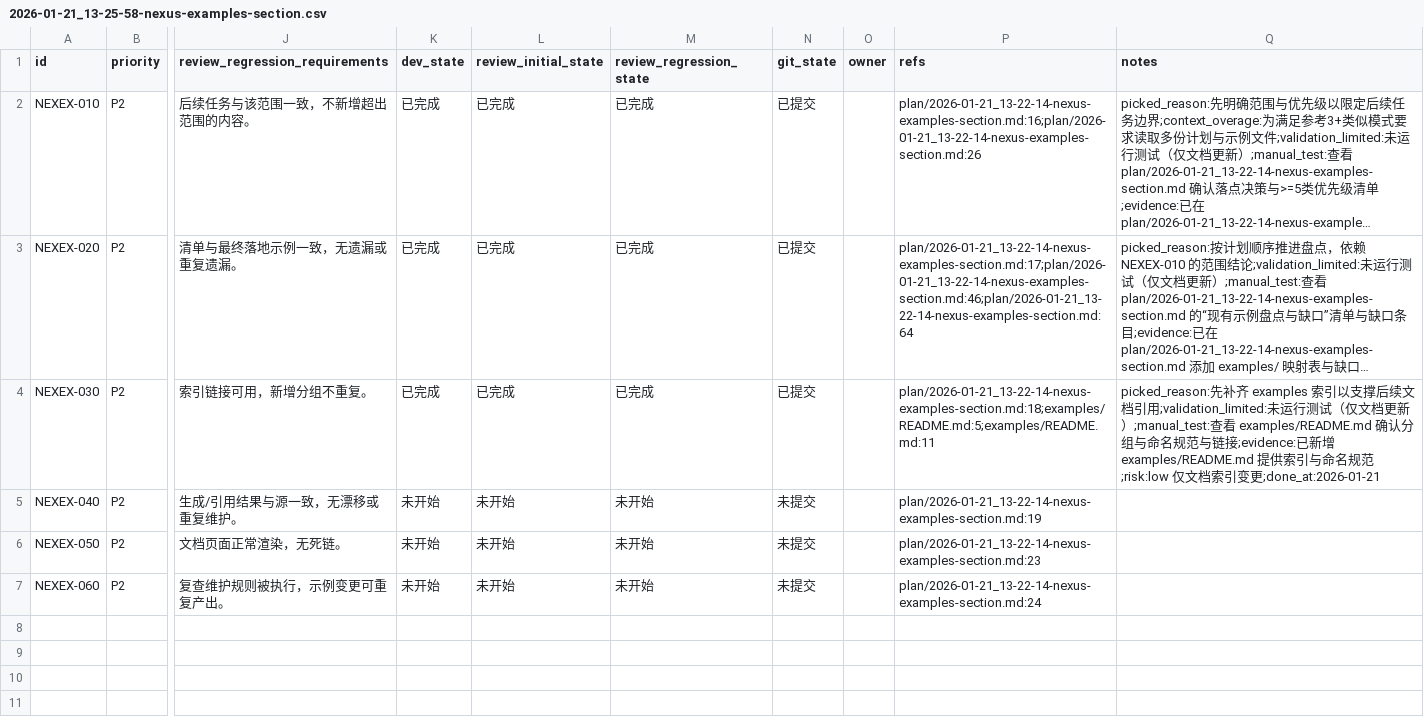
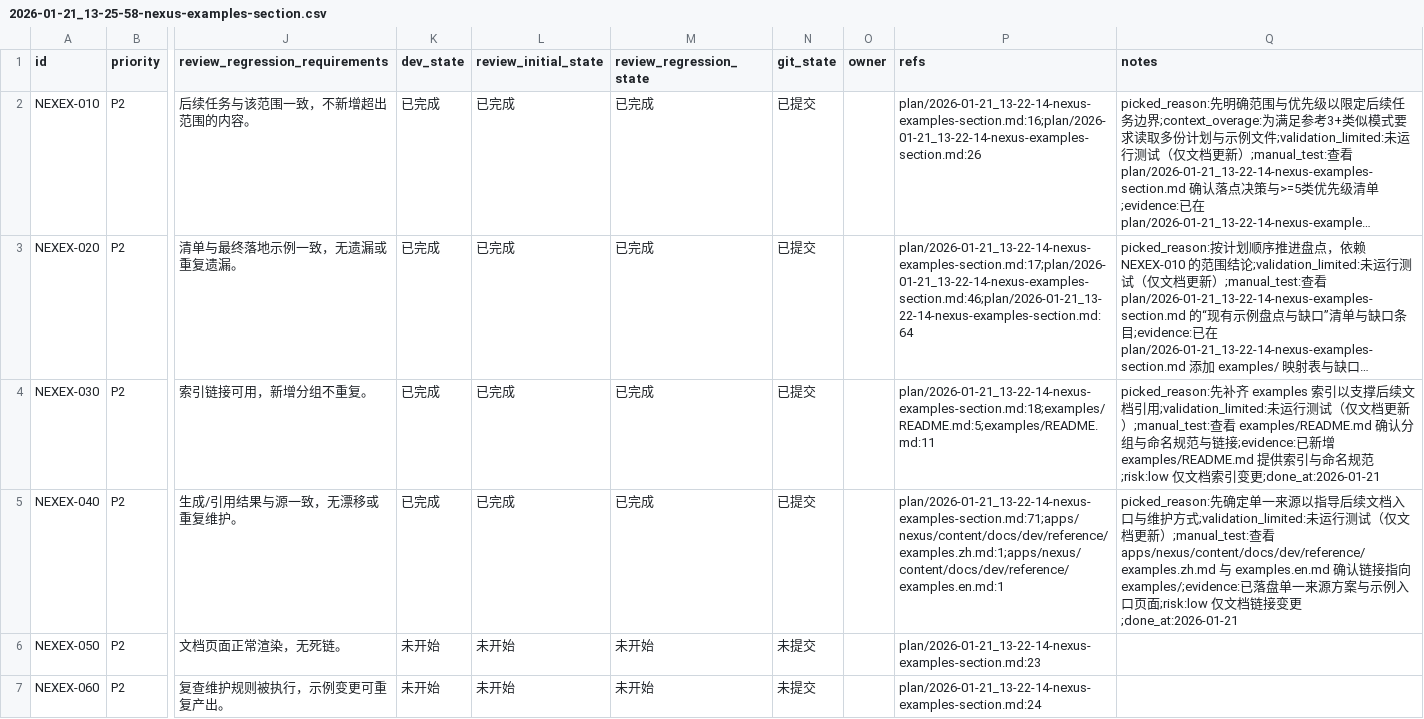
Before and after one commit to talex-touch/tuff, a CSV file: issues/2026-01-21_13-25-58-nexus-examples-section.csv, drawn as a sheet; only a part is shown, gaps mark what is left out; long unchanged cells end in …; the diff names each change by its address in the sheet, - before the commit and + after, or states it on an @@ line.

Commit message:
docs(nexus): [NEXEX-040] set examples single source

```diff
--- a/issues/2026-01-21_13-25-58-nexus-examples-section.csv
+++ b/issues/2026-01-21_13-25-58-nexus-examples-section.csv
-K5 (dev_state): 未开始
+K5 (dev_state): 已完成
-L5 (review_initial_state): 未开始
+L5 (review_initial_state): 已完成
-M5 (review_regression_state): 未开始
+M5 (review_regression_state): 已完成
-N5 (git_state): 未提交
+N5 (git_state): 已提交
-P5 (refs): plan/2026-01-21_13-22-14-nexus-examples-section.md:19
+P5 (refs): plan/2026-01-21_13-22-14-nexus-examples-section.md:71;apps/nexus/content/docs/dev/reference/examples.zh.md:1;apps/nexus/content/docs/dev/reference/examples.en.md:1
-Q5 (notes): (empty)
+Q5 (notes): picked_reason:先确定单一来源以指导后续文档入口与维护方式;validation_limited:未运行测试（仅文档更新）;manual_test:查看 apps/nexus/content/docs/dev/reference/examples.zh.md 与 examples.en.md 确认链接指向 examples/;evidence:已落盘单一来源方案与示例入口页面;risk:low 仅文档链接变更;done_at:2026-01-21
```
Also changed, not shown: 5 other files.
